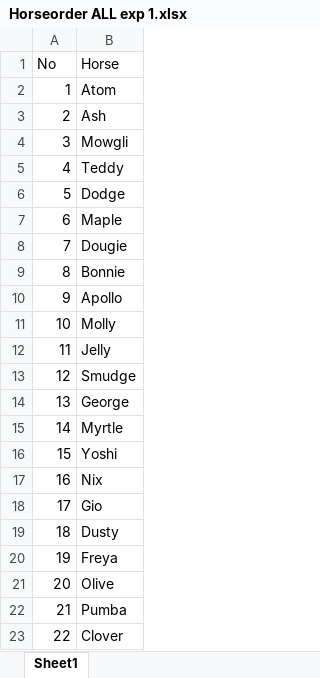
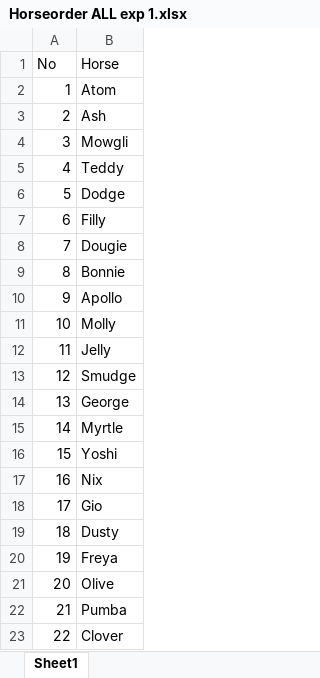
Before and after one commit to DataBooth/client-horse-logic, an Excel workbook: docs/provided/Horseorder ALL exp 1.xlsx, sheet Sheet1, drawn as a sheet; values as stored, in another font and other column widths than the file's, no borders; the diff names each change by its address in the sheet, - before the commit and + after, or states it on an @@ line.

Commit message:
Fixed Maple == Filly

```diff
--- a/docs/provided/Horseorder ALL exp 1.xlsx (sheet Sheet1)
+++ b/docs/provided/Horseorder ALL exp 1.xlsx (sheet Sheet1)
-B7 (Horse): Maple
+B7 (Horse): Filly
```
